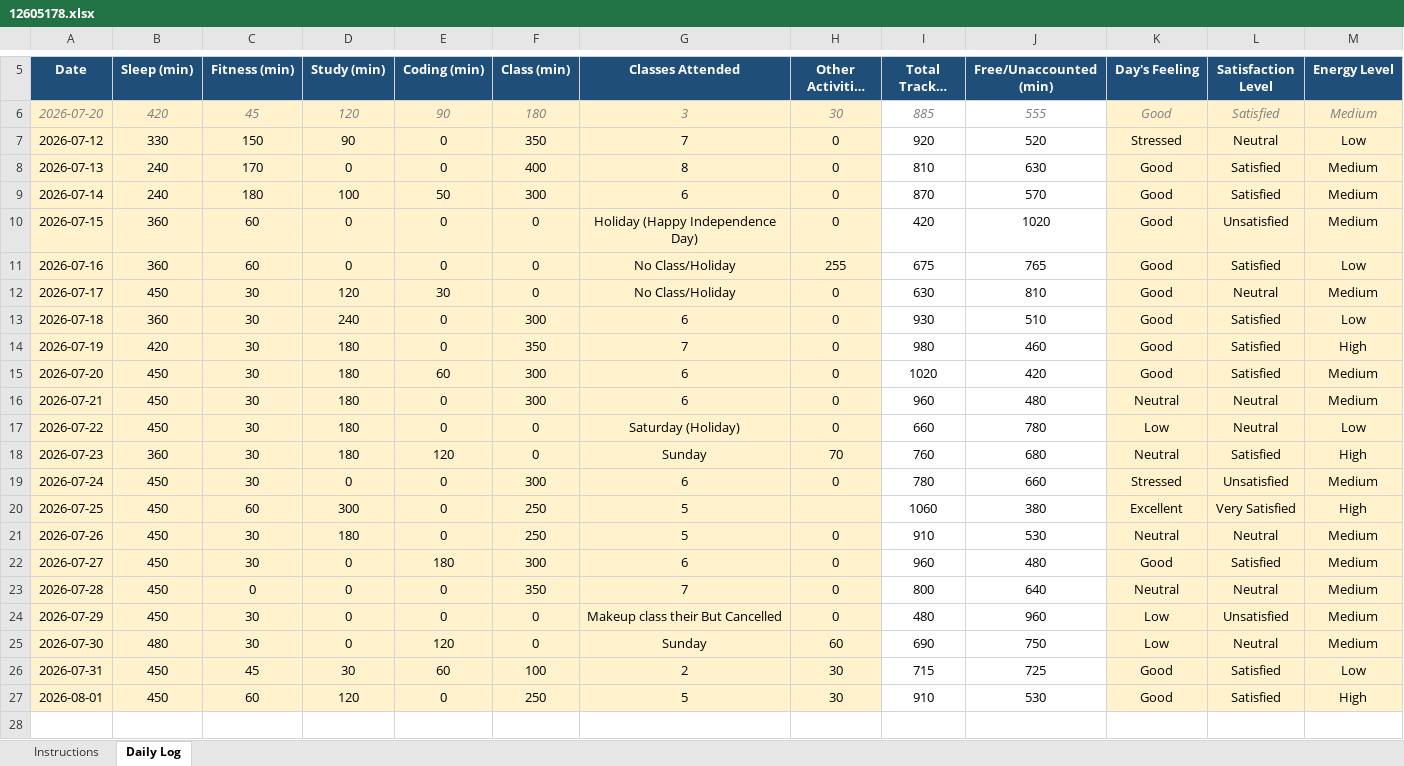
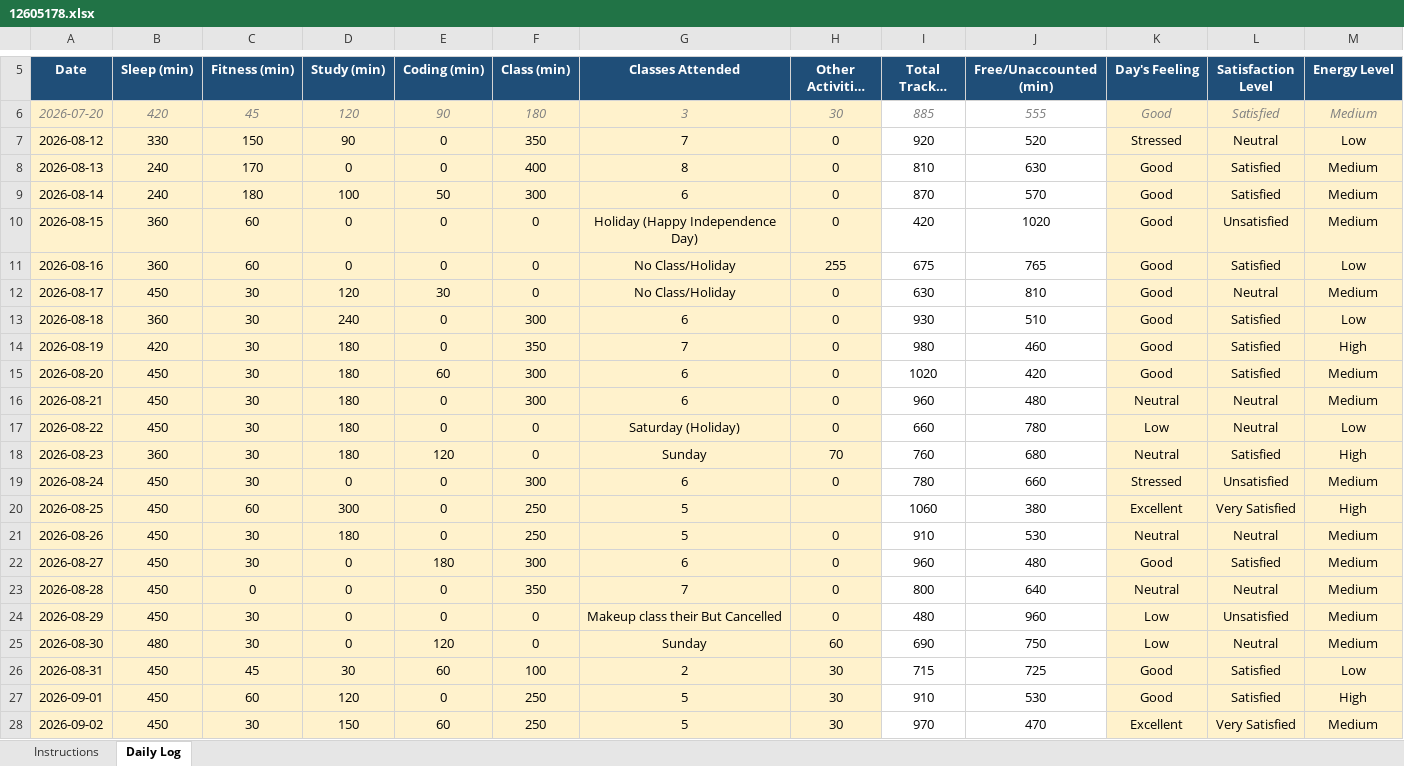
Before and after one commit to ADARSH29112003/CAP776-Daily-Work, an Excel workbook: Introudction in Pyhton EXCEL/12605178.xlsx, sheet Daily Log, drawn as a sheet; only a part is shown, gaps mark what is left out; long unchanged cells end in …; values as stored, in another font and other column widths than the file's, no borders; conditional formats not drawn; rows hold the shown columns only; the diff names each change by its address in the sheet, - before the commit and + after, or states it on an @@ line.

Commit message:
Add files via upload
Update - 02/09/2026

September Update

```diff
--- a/Introudction in Pyhton EXCEL/12605178.xlsx (sheet Daily Log)
+++ b/Introudction in Pyhton EXCEL/12605178.xlsx (sheet Daily Log)
-A7 (Date): 2026-07-12
+A7 (Date): 2026-08-12
-A8 (Date): 2026-07-13
+A8 (Date): 2026-08-13
-A9 (Date): 2026-07-14
+A9 (Date): 2026-08-14
-A10 (Date): 2026-07-15
+A10 (Date): 2026-08-15
-A11 (Date): 2026-07-16
+A11 (Date): 2026-08-16
-A12 (Date): 2026-07-17
+A12 (Date): 2026-08-17
-A13 (Date): 2026-07-18
+A13 (Date): 2026-08-18
-A14 (Date): 2026-07-19
+A14 (Date): 2026-08-19
-A15 (Date): 2026-07-20
+A15 (Date): 2026-08-20
-A16 (Date): 2026-07-21
+A16 (Date): 2026-08-21
-A17 (Date): 2026-07-22
+A17 (Date): 2026-08-22
-A18 (Date): 2026-07-23
+A18 (Date): 2026-08-23
-A19 (Date): 2026-07-24
+A19 (Date): 2026-08-24
-A20 (Date): 2026-07-25
+A20 (Date): 2026-08-25
-A21 (Date): 2026-07-26
+A21 (Date): 2026-08-26
-A22 (Date): 2026-07-27
+A22 (Date): 2026-08-27
-A23 (Date): 2026-07-28
+A23 (Date): 2026-08-28
-A24 (Date): 2026-07-29
+A24 (Date): 2026-08-29
-A25 (Date): 2026-07-30
+A25 (Date): 2026-08-30
-A26 (Date): 2026-07-31
+A26 (Date): 2026-08-31
-A27 (Date): 2026-08-01
+A27 (Date): 2026-09-01
+row 28: 2026-09-02 | 450 | 30 | 150 | 60 | 250 | 5 | 30 | 970 | 470 | Excellent | Very Satisfied | Medium
```
